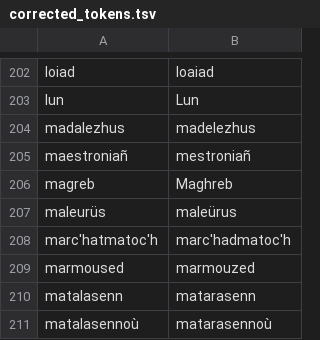
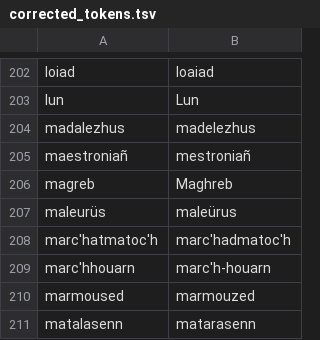
Before and after one commit to gweltou/ostilhou, a TSV file: ostilhou/dicts/corrected_tokens.tsv, drawn as a sheet; only a part is shown, gaps mark what is left out; the shorter side is filled out with more unchanged rows; the diff names each change by its address in the sheet, - before the commit and + after, or states it on an @@ line.

```diff
--- a/ostilhou/dicts/corrected_tokens.tsv
+++ b/ostilhou/dicts/corrected_tokens.tsv
+row 209: marc'hhouarn | marc'h-houarn
```
Also changed, not shown: ostilhou/dicts/first_names.tsv, ostilhou/dicts/last_names.tsv, 20 other files.
